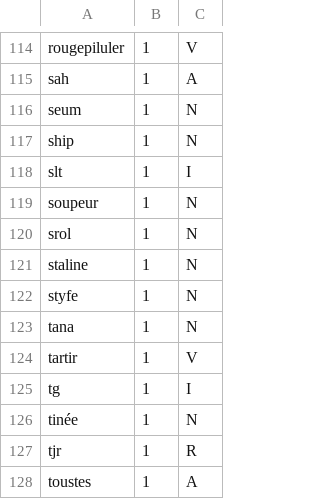
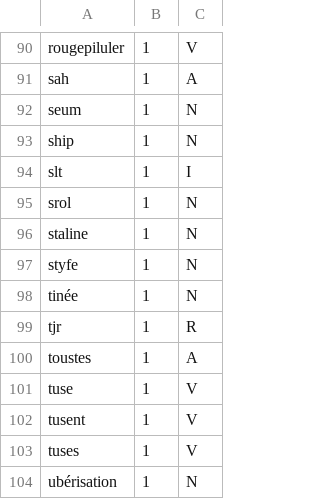
Before and after one commit to poratox78-spec/omega-pendu-, a TSV file: dictee/argot_lex.tsv, drawn as a sheet; only a part is shown, gaps mark what is left out; the shorter side is filled out with more unchanged rows; the diff covers the shown part only; the diff names each change by its address in the sheet, - before the commit and + after, or states it on an @@ line.

```diff
--- a/dictee/argot_lex.tsv
+++ b/dictee/argot_lex.tsv
-row 119: soupeur | 1 | N
-row 123: tana | 1 | N
-row 124: tartir | 1 | V
-row 125: tg | 1 | I
```
Also changed, not shown: 27 removed rows elsewhere in this file, 1 other file.
